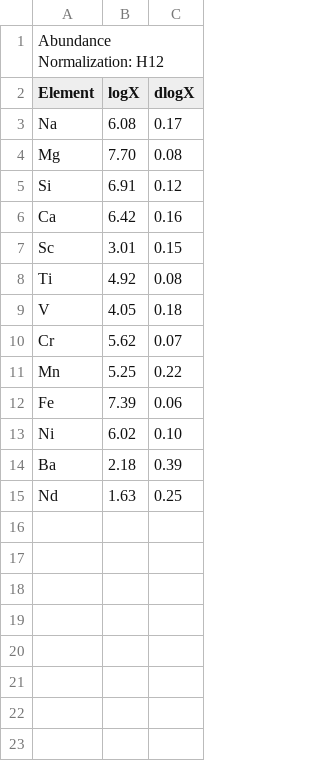
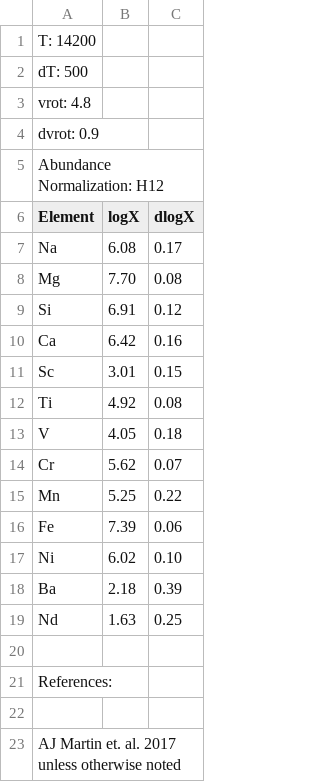
Before and after one commit to adamjermyn/CAMstars, a CSV file: Data/Field Stars/AJMartin/UCAC12065058.csv, drawn as a sheet; the diff names each change by its address in the sheet, - before the commit and + after, or states it on an @@ line.

```diff
--- a/Data/Field Stars/AJMartin/UCAC12065058.csv
+++ b/Data/Field Stars/AJMartin/UCAC12065058.csv
+row 1: T: 14200
+row 2: dT: 500
+row 3: vrot: 4.8
+row 4: dvrot: 0.9
+row 20: (empty)
+row 21: References:
+row 22: (empty)
+row 23: AJ Martin et. al. 2017 unless otherwise noted
```
Also changed, not shown: Data/Field Stars/AJMartin/UCAC12065075.csv, Data/Field Stars/AJMartin/UCAC12284506.csv, 35 other files.
